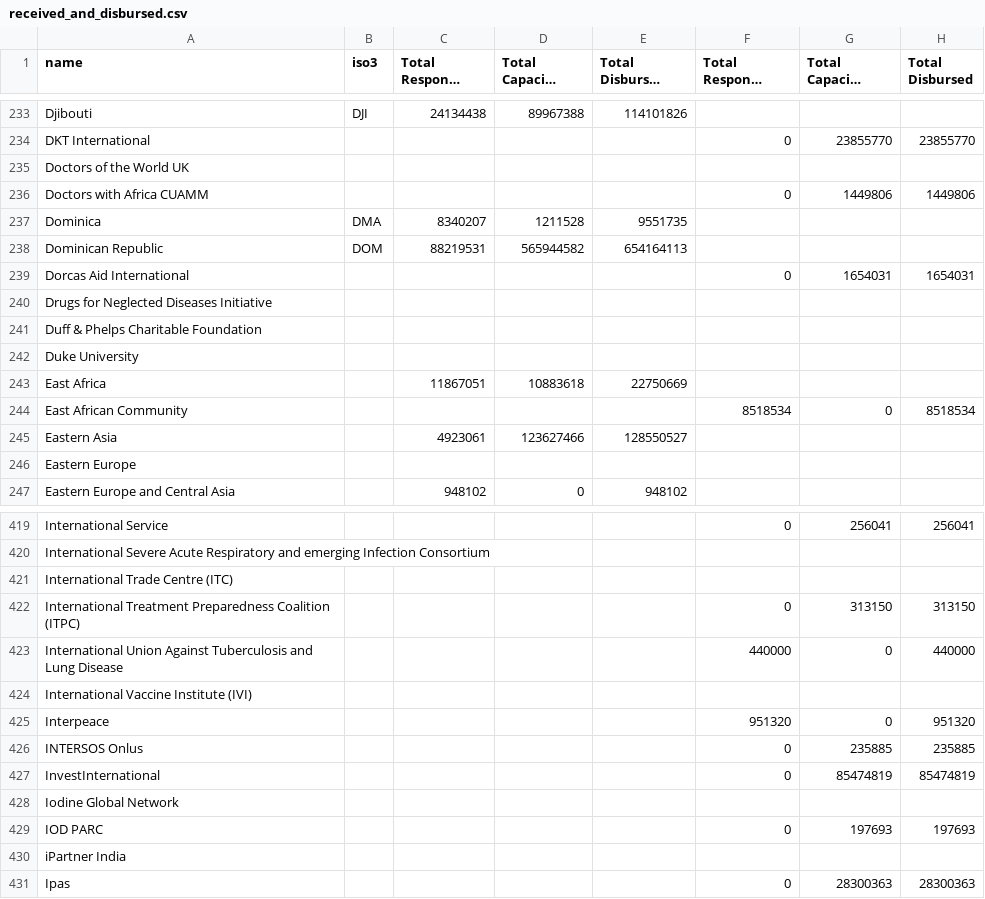
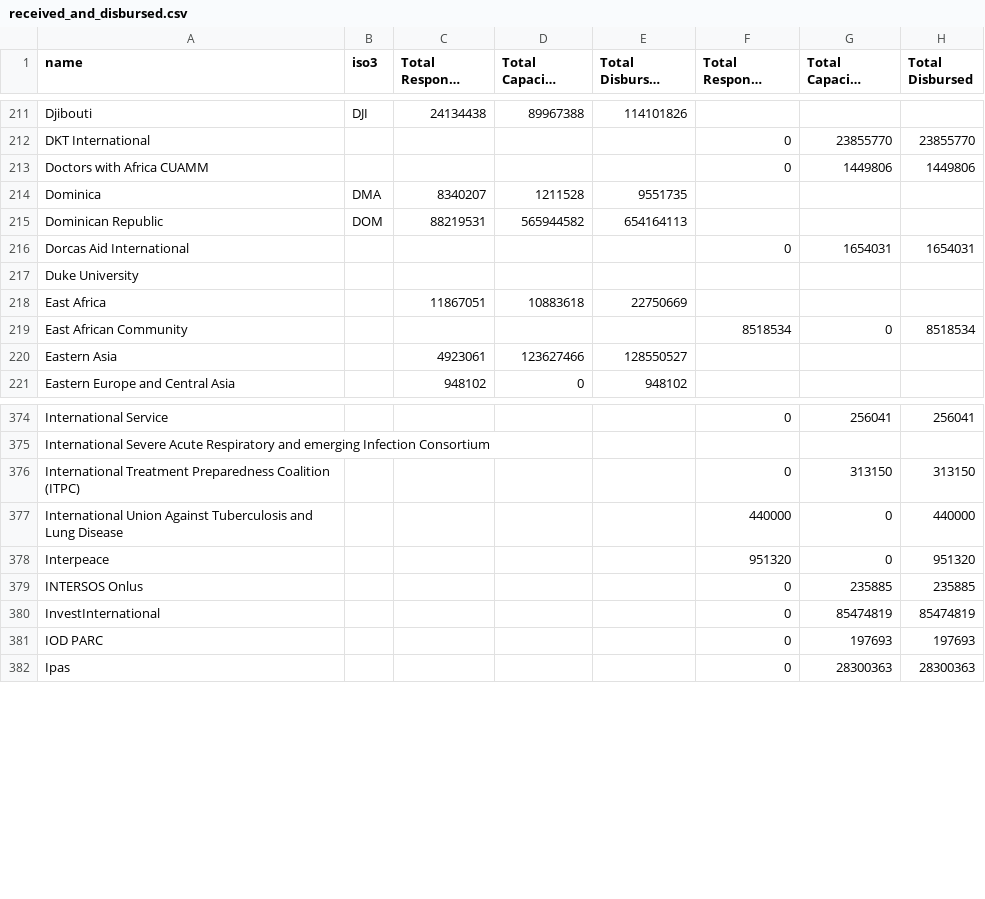
Before and after one commit to talus-analytics-bus/simple-tracking-2024, a CSV file: data/csv/received_and_disbursed.csv, drawn as a sheet; only a part is shown, gaps mark what is left out; long unchanged cells end in …; the diff covers the shown part only.

```diff
--- a/data/csv/received_and_disbursed.csv
+++ b/data/csv/received_and_disbursed.csv
@@ -234,3 +212,2 @@ Djibouti,DJI,24134438,89967388,114101826,,,
 DKT International,,,,,0,23855770,23855770
-Doctors of the World UK,,,,,,,
 Doctors with Africa CUAMM,,,,,0,1449806,1449806
@@ -239,4 +216,2 @@ Dominican Republic,DOM,88219531,565944582,654164113,,,
 Dorcas Aid International,,,,,0,1654031,1654031
-Drugs for Neglected Diseases Initiative,,,,,,,
-Duff & Phelps Charitable Foundation,,,,,,,
 Duke University,,,,,,,
@@ -245,3 +220,2 @@ East African Community,,,,,8518534,0,8518534
 Eastern Asia,,4923061,123627466,128550527,,,
-Eastern Europe,,,,,,,
 Eastern Europe and Central Asia,,948102,0,948102,,,
@@ -420,6 +375,4 @@ International Service,,,,,0,256041,256041
 International Severe Acute Respiratory and emerging Infection Consortium,,,,,,,
-International Trade Centre (ITC),,,,,,,
 International Treatment Preparedness Coalition (ITPC),,,,,0,313150,313150
 International Union Against Tuberculosis and Lung Disease,,,,,440000,0,440000
-International Vaccine Institute (IVI),,,,,,,
 Interpeace,,,,,951320,0,951320
@@ -427,5 +380,3 @@ INTERSOS Onlus,,,,,0,235885,235885
 InvestInternational,,,,,0,85474819,85474819
-Iodine Global Network,,,,,,,
 IOD PARC,,,,,0,197693,197693
-iPartner India,,,,,,,
 Ipas,,,,,0,28300363,28300363
```
Also changed, not shown: 84 removed rows elsewhere in this file, 1 other file.
